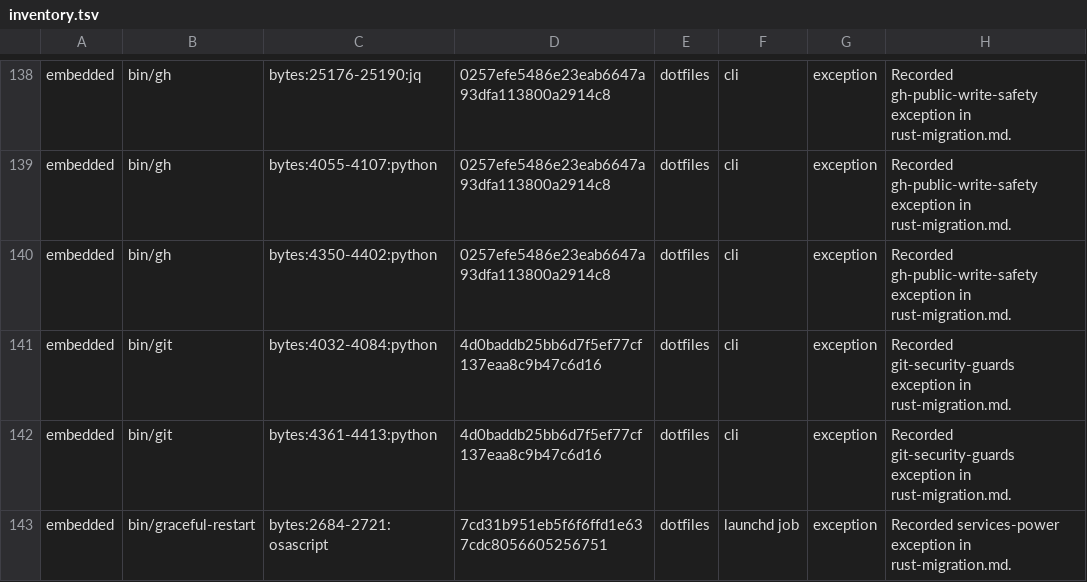
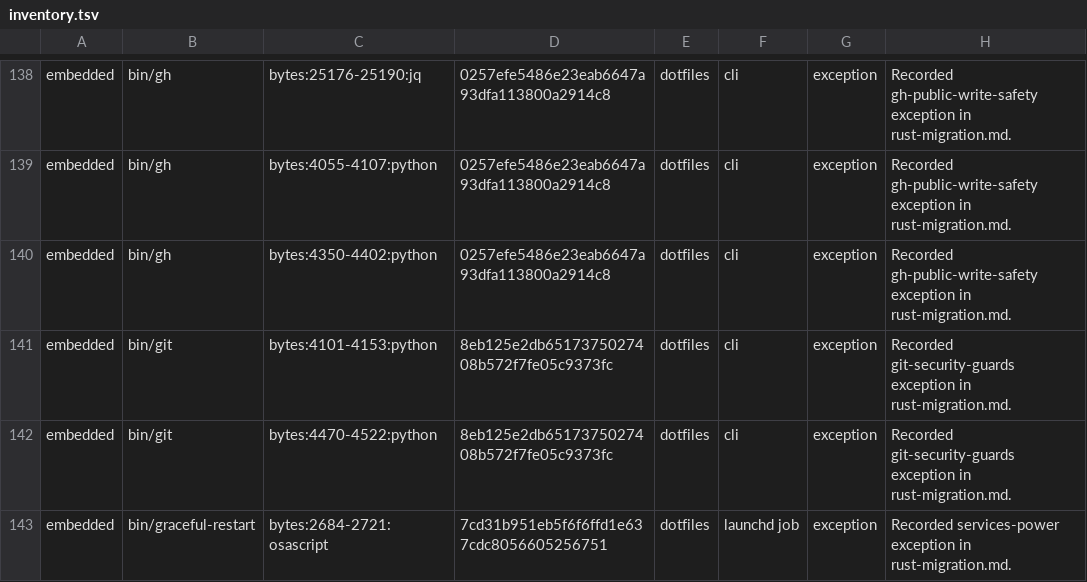
Before and after one commit to fyodoriv/dotfiles, a TSV file: rust/migration-inventory/inventory.tsv, drawn as a sheet; only a part is shown, gaps mark what is left out; the diff covers the shown part only.

```diff
--- a/rust/migration-inventory/inventory.tsv
+++ b/rust/migration-inventory/inventory.tsv
@@ -140,4 +140,4 @@ embedded	bin/gh	bytes:4055-4107:python	0257efe5486e23eab6647a93dfa113800a2914c8
 embedded	bin/gh	bytes:4350-4402:python	0257efe5486e23eab6647a93dfa113800a2914c8	dotfiles	cli	exception	Recorded gh-public-write-safety exception in rust-migration.md.
-embedded	bin/git	bytes:4032-4084:python	4d0baddb25bb6d7f5ef77cf137eaa8c9b47c6d16	dotfiles	cli	exception	Recorded git-security-guards exception in rust-migration.md.
-embedded	bin/git	bytes:4361-4413:python	4d0baddb25bb6d7f5ef77cf137eaa8c9b47c6d16	dotfiles	cli	exception	Recorded git-security-guards exception in rust-migration.md.
+embedded	bin/git	bytes:4101-4153:python	8eb125e2db6517375027408b572f7fe05c9373fc	dotfiles	cli	exception	Recorded git-security-guards exception in rust-migration.md.
+embedded	bin/git	bytes:4470-4522:python	8eb125e2db6517375027408b572f7fe05c9373fc	dotfiles	cli	exception	Recorded git-security-guards exception in rust-migration.md.
 embedded	bin/graceful-restart	bytes:2684-2721:osascript	7cd31b951eb5f6f6ffd1e637cdc8056605256751	dotfiles	launchd job	exception	Recorded services-power exception in rust-migration.md.
```
Also changed, not shown: 9 added rows and 25 edited cells elsewhere in this file, rust/migration-inventory/observations.tsv, 1 other file.
